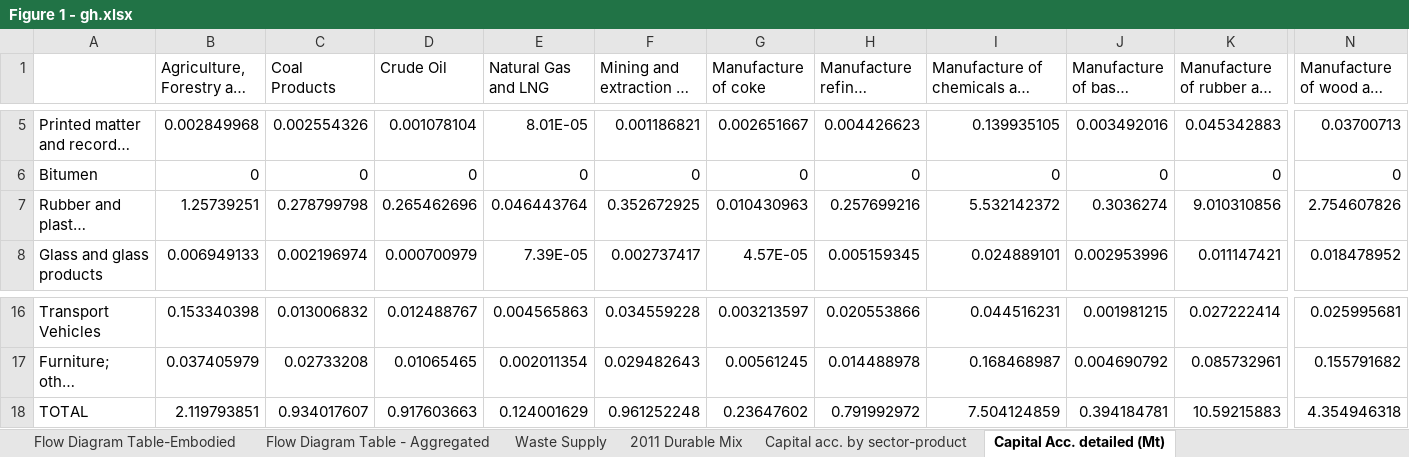
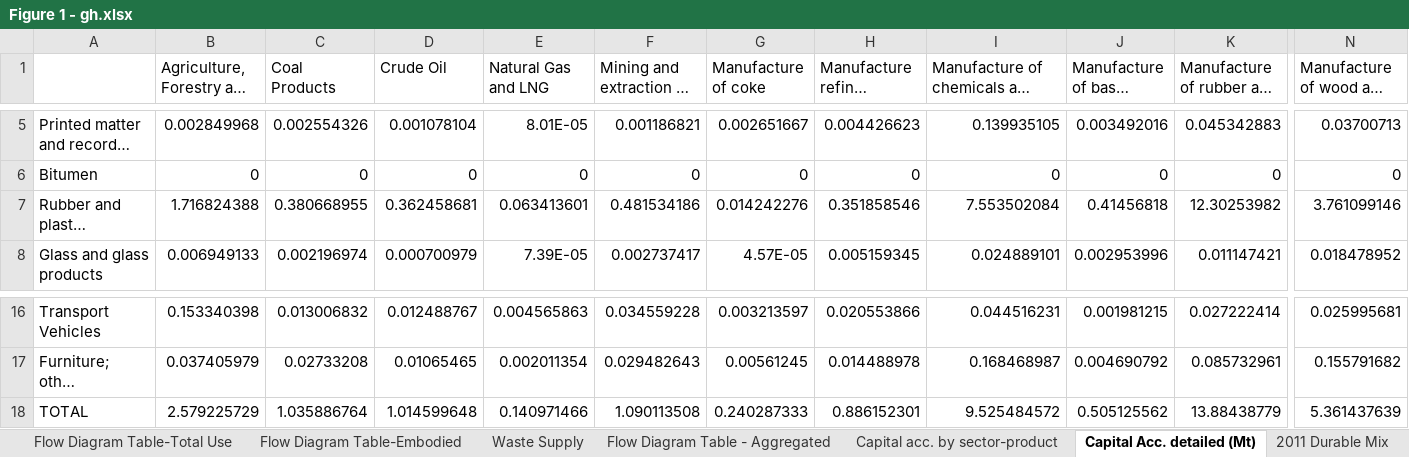
Before and after one commit to KaanHid/FossilCarbon, an Excel workbook: Figure 1 - gh.xlsx, sheet Capital Acc. detailed (Mt), drawn as a sheet; only a part is shown, gaps mark what is left out; long unchanged cells end in …; values as stored, in another font and other column widths than the file's, no borders; the diff covers the shown part only; the diff names each change by its address in the sheet, - before the commit and + after, or states it on an @@ line.

```diff
--- a/Figure 1 - gh.xlsx (sheet Capital Acc. detailed (Mt))
+++ b/Figure 1 - gh.xlsx (sheet Capital Acc. detailed (Mt))
@@ sheet tab order changed: Flow Diagram Table-Total Use | Flow Diagram Table-Embodied | Waste Supply | Flow Diagram Table - Aggregated | Capital acc. by sector-product | Capital Acc. detailed (Mt) | 2011 Durable Mix @@
-B7: 1.25739251
+B7: 1.716824388
-C7 (Coal Products): 0.278799798
+C7 (Coal Products): 0.380668955
-D7 (Crude Oil): 0.265462696
+D7 (Crude Oil): 0.362458681
-E7 (Natural Gas and LNG): 0.046443764
+E7 (Natural Gas and LNG): 0.063413601
-F7: 0.352672925
+F7: 0.481534186
-G7 (Manufacture of coke): 0.010430963
+G7 (Manufacture of coke): 0.014242276
-H7: 0.257699216
+H7: 0.351858546
-I7: 5.532142372
+I7: 7.553502084
-J7 (Manufacture of basic plastics): 0.3036274
+J7 (Manufacture of basic plastics): 0.41456818
-K7: 9.010310856
+K7: 12.30253982
-N7: 2.754607826
+N7: 3.761099146
-B18: 2.119793851
+B18: 2.579225729
-C18 (Coal Products): 0.934017607
+C18 (Coal Products): 1.035886764
-D18 (Crude Oil): 0.917603663
+D18 (Crude Oil): 1.014599648
-E18 (Natural Gas and LNG): 0.124001629
+E18 (Natural Gas and LNG): 0.140971466
-F18: 0.961252248
+F18: 1.090113508
-G18 (Manufacture of coke): 0.23647602
+G18 (Manufacture of coke): 0.240287333
-H18: 0.791992972
+H18: 0.886152301
-I18: 7.504124859
+I18: 9.525484572
-J18 (Manufacture of basic plastics): 0.394184781
+J18 (Manufacture of basic plastics): 0.505125562
-K18: 10.59215883
+K18: 13.88438779
-N18: 4.354946318
+N18: 5.361437639
```
Also changed, not shown: 26 edited cells elsewhere in this sheet, sheet Flow Diagram Table-Embodied, sheet Capital acc. by sector-product, sheet Flow Diagram Table - Aggregated, sheet Classification of Aggr. Activit, sheet Flow Diagram Table-Total Use, sheet 2011 Durable Mix, 1 more sheet, formulas that keep their value, Figure 2 -gh.xlsx, 5 other files.
